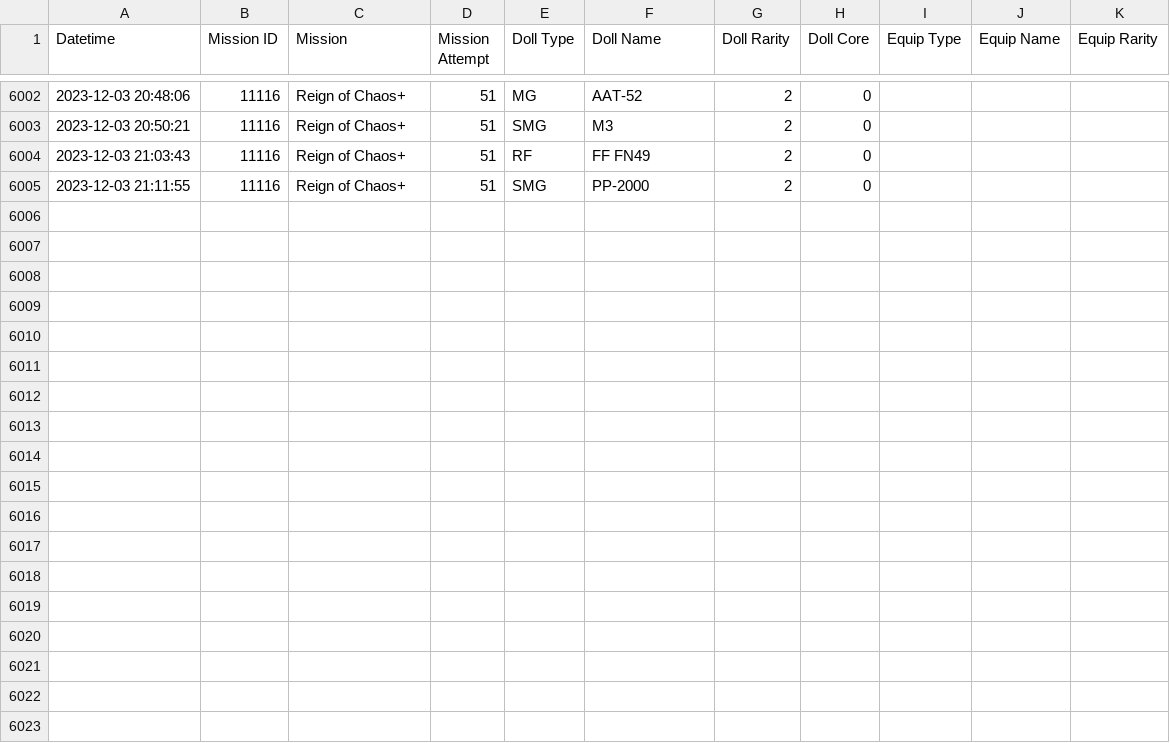
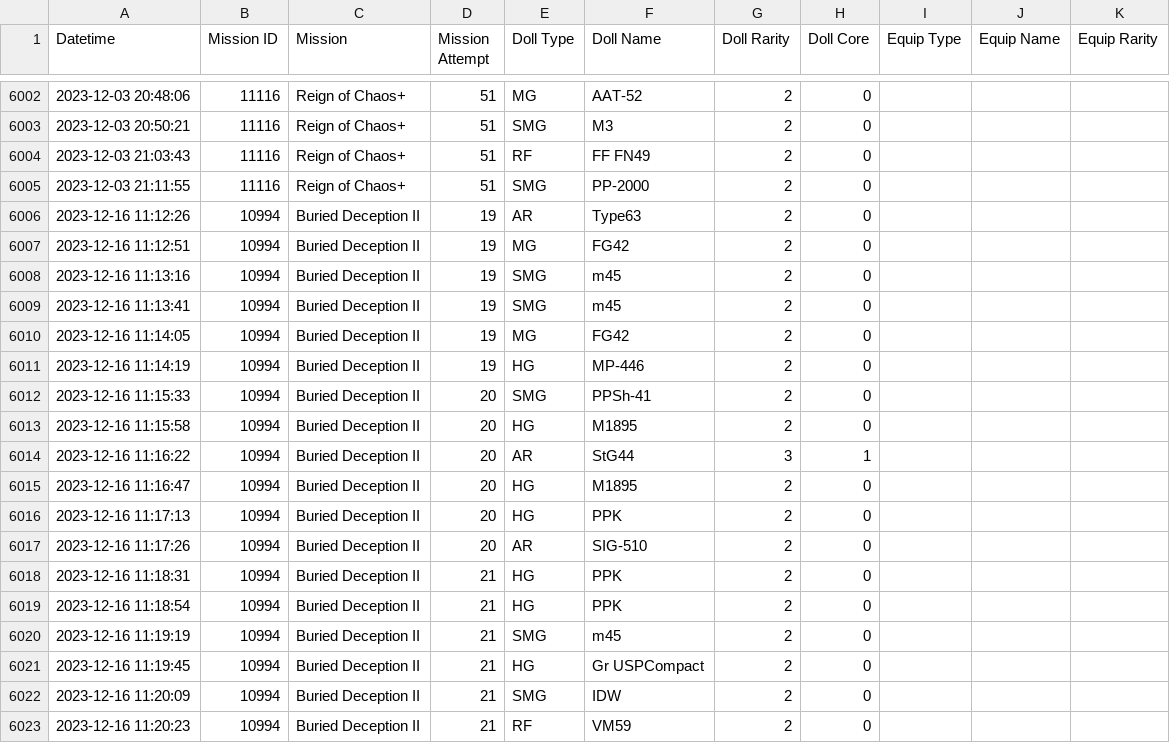
Before and after one commit to randomqwerty/randomqwerty_gfl, a CSV file: Randomqwerty_562858_rescued_doll.csv, drawn as a sheet; only a part is shown, gaps mark what is left out.

```diff
--- a/Randomqwerty_562858_rescued_doll.csv
+++ b/Randomqwerty_562858_rescued_doll.csv
@@ -6005 +6005,19 @@ Datetime,Mission ID,Mission,Mission Attempt,Doll Type,Doll Name,Doll Rarity,Doll
 2023-12-03 21:11:55,11116,Reign of Chaos+,51,SMG,PP-2000,2,0,,,
+2023-12-16 11:12:26,10994,Buried Deception II,19,AR,Type63,2,0,,,
+2023-12-16 11:12:51,10994,Buried Deception II,19,MG,FG42,2,0,,,
+2023-12-16 11:13:16,10994,Buried Deception II,19,SMG,m45,2,0,,,
+2023-12-16 11:13:41,10994,Buried Deception II,19,SMG,m45,2,0,,,
+2023-12-16 11:14:05,10994,Buried Deception II,19,MG,FG42,2,0,,,
+2023-12-16 11:14:19,10994,Buried Deception II,19,HG,MP-446,2,0,,,
+2023-12-16 11:15:33,10994,Buried Deception II,20,SMG,PPSh-41,2,0,,,
+2023-12-16 11:15:58,10994,Buried Deception II,20,HG,M1895,2,0,,,
+2023-12-16 11:16:22,10994,Buried Deception II,20,AR,StG44,3,1,,,
+2023-12-16 11:16:47,10994,Buried Deception II,20,HG,M1895,2,0,,,
+2023-12-16 11:17:13,10994,Buried Deception II,20,HG,PPK,2,0,,,
+2023-12-16 11:17:26,10994,Buried Deception II,20,AR,SIG-510,2,0,,,
+2023-12-16 11:18:31,10994,Buried Deception II,21,HG,PPK,2,0,,,
+2023-12-16 11:18:54,10994,Buried Deception II,21,HG,PPK,2,0,,,
+2023-12-16 11:19:19,10994,Buried Deception II,21,SMG,m45,2,0,,,
+2023-12-16 11:19:45,10994,Buried Deception II,21,HG,Gr USPCompact,2,0,,,
+2023-12-16 11:20:09,10994,Buried Deception II,21,SMG,IDW,2,0,,,
+2023-12-16 11:20:23,10994,Buried Deception II,21,RF,VM59,2,0,,,
```
Also changed, not shown: Huntro_563002_coalition_info.csv, Huntro_563002_equip_info.csv, 21 other files.
